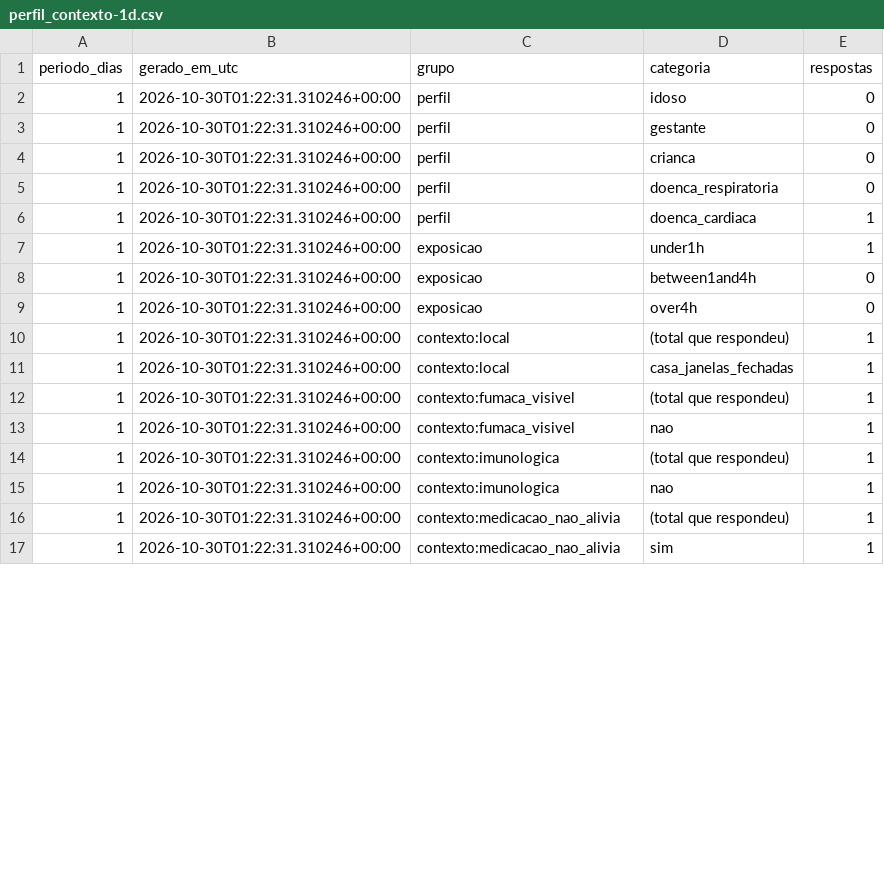
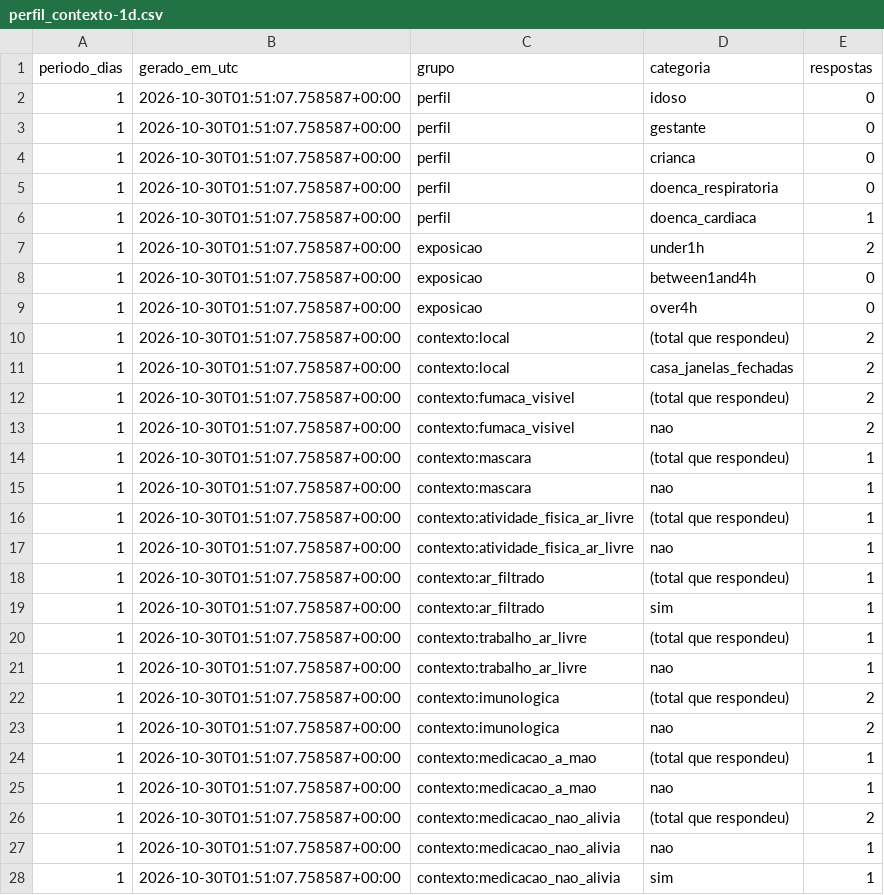
Before and after one commit to micael-oliveira-ufam/respirar-amazonas, a CSV file: docs/dados/csv/perfil_contexto-1d.csv, drawn as a sheet; only a part is shown; the diff covers the shown part only.

```diff
--- a/docs/dados/csv/perfil_contexto-1d.csv
+++ b/docs/dados/csv/perfil_contexto-1d.csv
@@ -1,17 +1,28 @@
 periodo_dias,gerado_em_utc,grupo,categoria,respostas
-1,2026-10-30T01:22:31.310246+00:00,perfil,idoso,0
-1,2026-10-30T01:22:31.310246+00:00,perfil,gestante,0
-1,2026-10-30T01:22:31.310246+00:00,perfil,crianca,0
-1,2026-10-30T01:22:31.310246+00:00,perfil,doenca_respiratoria,0
-1,2026-10-30T01:22:31.310246+00:00,perfil,doenca_cardiaca,1
-1,2026-10-30T01:22:31.310246+00:00,exposicao,under1h,1
-1,2026-10-30T01:22:31.310246+00:00,exposicao,between1and4h,0
-1,2026-10-30T01:22:31.310246+00:00,exposicao,over4h,0
-1,2026-10-30T01:22:31.310246+00:00,contexto:local,(total que respondeu),1
-1,2026-10-30T01:22:31.310246+00:00,contexto:local,casa_janelas_fechadas,1
-1,2026-10-30T01:22:31.310246+00:00,contexto:fumaca_visivel,(total que respondeu),1
-1,2026-10-30T01:22:31.310246+00:00,contexto:fumaca_visivel,nao,1
-1,2026-10-30T01:22:31.310246+00:00,contexto:imunologica,(total que respondeu),1
-1,2026-10-30T01:22:31.310246+00:00,contexto:imunologica,nao,1
-1,2026-10-30T01:22:31.310246+00:00,contexto:medicacao_nao_alivia,(total que respondeu),1
-1,2026-10-30T01:22:31.310246+00:00,contexto:medicacao_nao_alivia,sim,1
+1,2026-10-30T01:51:07.758587+00:00,perfil,idoso,0
+1,2026-10-30T01:51:07.758587+00:00,perfil,gestante,0
+1,2026-10-30T01:51:07.758587+00:00,perfil,crianca,0
+1,2026-10-30T01:51:07.758587+00:00,perfil,doenca_respiratoria,0
+1,2026-10-30T01:51:07.758587+00:00,perfil,doenca_cardiaca,1
+1,2026-10-30T01:51:07.758587+00:00,exposicao,under1h,2
+1,2026-10-30T01:51:07.758587+00:00,exposicao,between1and4h,0
+1,2026-10-30T01:51:07.758587+00:00,exposicao,over4h,0
+1,2026-10-30T01:51:07.758587+00:00,contexto:local,(total que respondeu),2
+1,2026-10-30T01:51:07.758587+00:00,contexto:local,casa_janelas_fechadas,2
+1,2026-10-30T01:51:07.758587+00:00,contexto:fumaca_visivel,(total que respondeu),2
+1,2026-10-30T01:51:07.758587+00:00,contexto:fumaca_visivel,nao,2
+1,2026-10-30T01:51:07.758587+00:00,contexto:mascara,(total que respondeu),1
+1,2026-10-30T01:51:07.758587+00:00,contexto:mascara,nao,1
+1,2026-10-30T01:51:07.758587+00:00,contexto:atividade_fisica_ar_livre,(total que respondeu),1
+1,2026-10-30T01:51:07.758587+00:00,contexto:atividade_fisica_ar_livre,nao,1
+1,2026-10-30T01:51:07.758587+00:00,contexto:ar_filtrado,(total que respondeu),1
+1,2026-10-30T01:51:07.758587+00:00,contexto:ar_filtrado,sim,1
+1,2026-10-30T01:51:07.758587+00:00,contexto:trabalho_ar_livre,(total que respondeu),1
+1,2026-10-30T01:51:07.758587+00:00,contexto:trabalho_ar_livre,nao,1
+1,2026-10-30T01:51:07.758587+00:00,contexto:imunologica,(total que respondeu),2
+1,2026-10-30T01:51:07.758587+00:00,contexto:imunologica,nao,2
+1,2026-10-30T01:51:07.758587+00:00,contexto:medicacao_a_mao,(total que respondeu),1
+1,2026-10-30T01:51:07.758587+00:00,contexto:medicacao_a_mao,nao,1
+1,2026-10-30T01:51:07.758587+00:00,contexto:medicacao_nao_alivia,(total que respondeu),2
+1,2026-10-30T01:51:07.758587+00:00,contexto:medicacao_nao_alivia,nao,1
+1,2026-10-30T01:51:07.758587+00:00,contexto:medicacao_nao_alivia,sim,1
```
Also changed, not shown: 1 added row and 3 edited cells elsewhere in this file, docs/dados/csv/perfil_contexto-30d.csv, docs/dados/csv/perfil_contexto-7d.csv, 27 other files.
